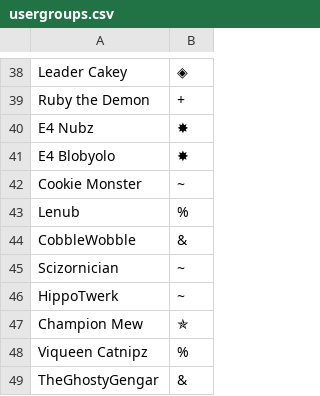
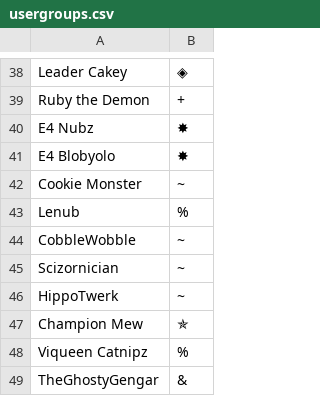
Before and after one commit to NinjaStarz7/Pokemon-Showdown, a CSV file: config/usergroups.csv, drawn as a sheet; only a part is shown, gaps mark what is left out.

Commit message:
Configs

```diff
--- a/config/usergroups.csv
+++ b/config/usergroups.csv
@@ -43,3 +43,3 @@ Cооkiе Μonster,~
 Lenub,%
-CobbleWobble,&
+CobbleWobble,~
 Ѕсіzornіcian,~
```
Also changed, not shown: 2 other files.
